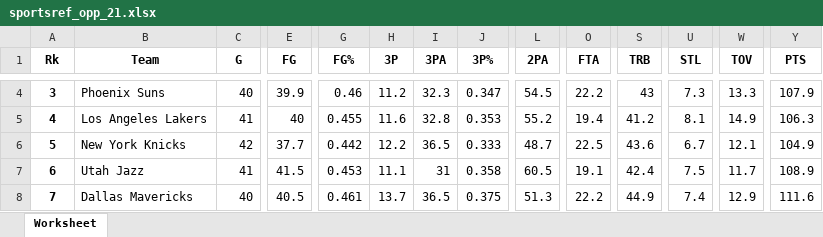
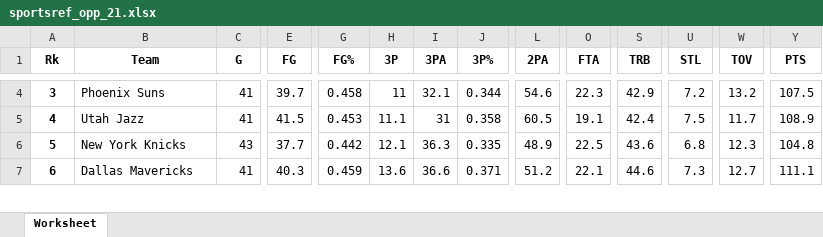
Before and after one commit to ramaditya524/nba21analysis, an Excel workbook: Resources/sportsref_opp_21.xlsx, sheet Worksheet, drawn as a sheet; only a part is shown, gaps mark what is left out; values as stored, in another font and other column widths than the file's, no borders; removed rows and columns are numbered as before the commit, all else as after; rows hold the shown columns only; the diff covers the shown part only; the diff names each change by its address in the sheet, - before the commit and + after, or states it on an @@ line.

```diff
--- a/Resources/sportsref_opp_21.xlsx (sheet Worksheet)
+++ b/Resources/sportsref_opp_21.xlsx (sheet Worksheet)
-C4 (G): 40
+C4 (G): 41
-E4 (FG): 39.9
+E4 (FG): 39.7
-G4 (FG%): 0.46
+G4 (FG%): 0.458
-H4 (3P): 11.2
+H4 (3P): 11
-I4 (3PA): 32.3
+I4 (3PA): 32.1
-J4 (3P%): 0.347
+J4 (3P%): 0.344
-L4 (2PA): 54.5
+L4 (2PA): 54.6
-O4 (FTA): 22.2
+O4 (FTA): 22.3
-S4 (TRB): 43
+S4 (TRB): 42.9
-U4 (STL): 7.3
+U4 (STL): 7.2
-W4 (TOV): 13.3
+W4 (TOV): 13.2
-Y4 (PTS): 107.9
+Y4 (PTS): 107.5
-row 5: 4 | Los Angeles Lakers | 41 | 40 | 0.455 | 11.6 | 32.8 | 0.353 | 55.2 | 19.4 | 41.2 | 8.1 | 14.9 | 106.3
-row 6: 5 | New York Knicks | 42 | 37.7 | 0.442 | 12.2 | 36.5 | 0.333 | 48.7 | 22.5 | 43.6 | 6.7 | 12.1 | 104.9
@@ column A (Rk) renumbered between rows 5 and 29 @@
+row 6: 5 | New York Knicks | 43 | 37.7 | 0.442 | 12.1 | 36.3 | 0.335 | 48.9 | 22.5 | 43.6 | 6.8 | 12.3 | 104.8
-C7 (G): 40
+C7 (G): 41
-E7 (FG): 40.5
+E7 (FG): 40.3
-G7 (FG%): 0.461
+G7 (FG%): 0.459
-H7 (3P): 13.7
+H7 (3P): 13.6
-I7 (3PA): 36.5
+I7 (3PA): 36.6
-J7 (3P%): 0.375
+J7 (3P%): 0.371
-L7 (2PA): 51.3
+L7 (2PA): 51.2
-O7 (FTA): 22.2
+O7 (FTA): 22.1
-S7 (TRB): 44.9
+S7 (TRB): 44.6
-U7 (STL): 7.4
+U7 (STL): 7.3
-W7 (TOV): 12.9
+W7 (TOV): 12.7
-Y7 (PTS): 111.6
+Y7 (PTS): 111.1
```
Also changed, not shown: 11 added rows, 11 removed rows and 227 edited cells elsewhere in this sheet, Resources/sportsref_fourfactors.xlsx, Resources/sportsref_team_21.xlsx, 4 other files.
